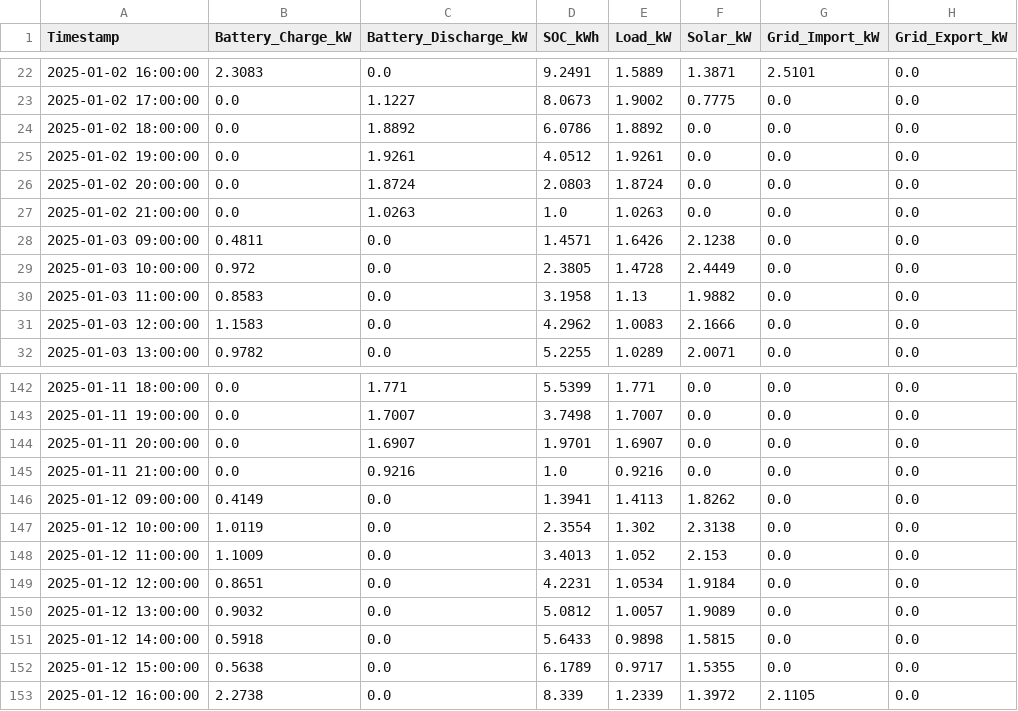
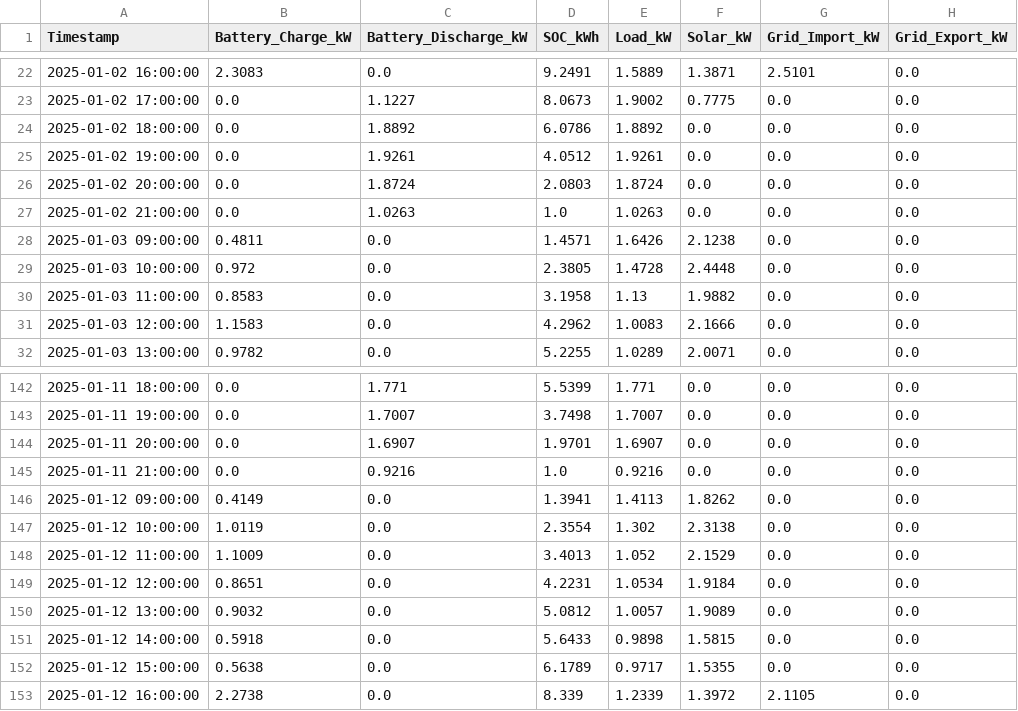
Before and after one commit to Tushaarkolipakula/Solar_Energy_Dispatch, a CSV file: battery_profile.csv, drawn as a sheet; only a part is shown, gaps mark what is left out.

Commit message:
Final battery_profile.csv and optimal_hourly_flow.csv

```diff
--- a/battery_profile.csv
+++ b/battery_profile.csv
@@ -28,3 +28,3 @@ Timestamp,Battery_Charge_kW,Battery_Discharge_kW,SOC_kWh,Load_kW,Solar_kW,Grid_I
 2025-01-03 09:00:00,0.4811,0.0,1.4571,1.6426,2.1238,0.0,0.0
-2025-01-03 10:00:00,0.972,0.0,2.3805,1.4728,2.4449,0.0,0.0
+2025-01-03 10:00:00,0.972,0.0,2.3805,1.4728,2.4448,0.0,0.0
 2025-01-03 11:00:00,0.8583,0.0,3.1958,1.13,1.9882,0.0,0.0
@@ -147,3 +147,3 @@ Timestamp,Battery_Charge_kW,Battery_Discharge_kW,SOC_kWh,Load_kW,Solar_kW,Grid_I
 2025-01-12 10:00:00,1.0119,0.0,2.3554,1.302,2.3138,0.0,0.0
-2025-01-12 11:00:00,1.1009,0.0,3.4013,1.052,2.153,0.0,0.0
+2025-01-12 11:00:00,1.1009,0.0,3.4013,1.052,2.1529,0.0,0.0
 2025-01-12 12:00:00,0.8651,0.0,4.2231,1.0534,1.9184,0.0,0.0
```
Also changed, not shown: optimal_hourly_flow.csv.
